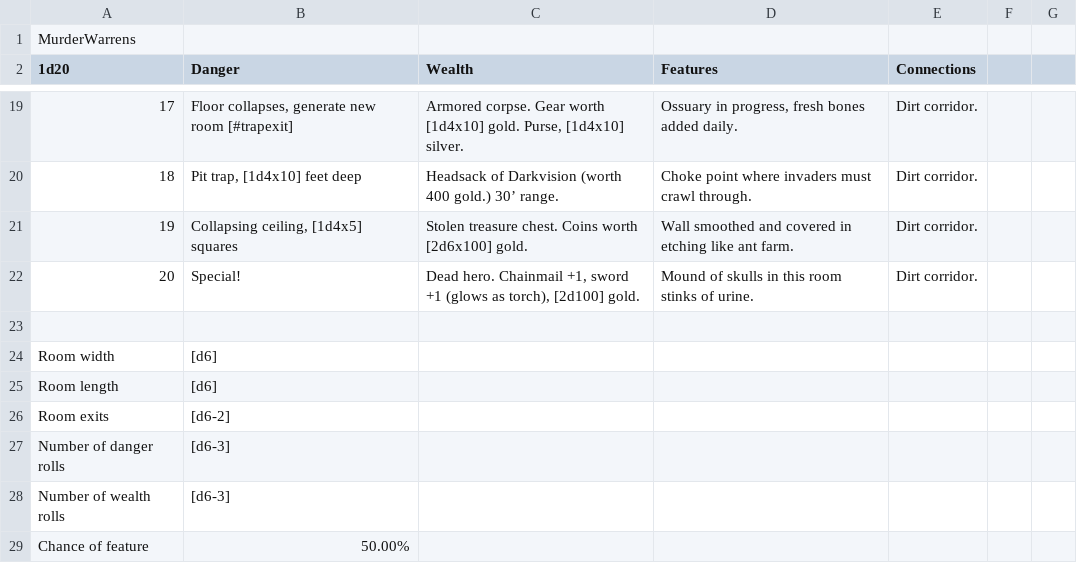
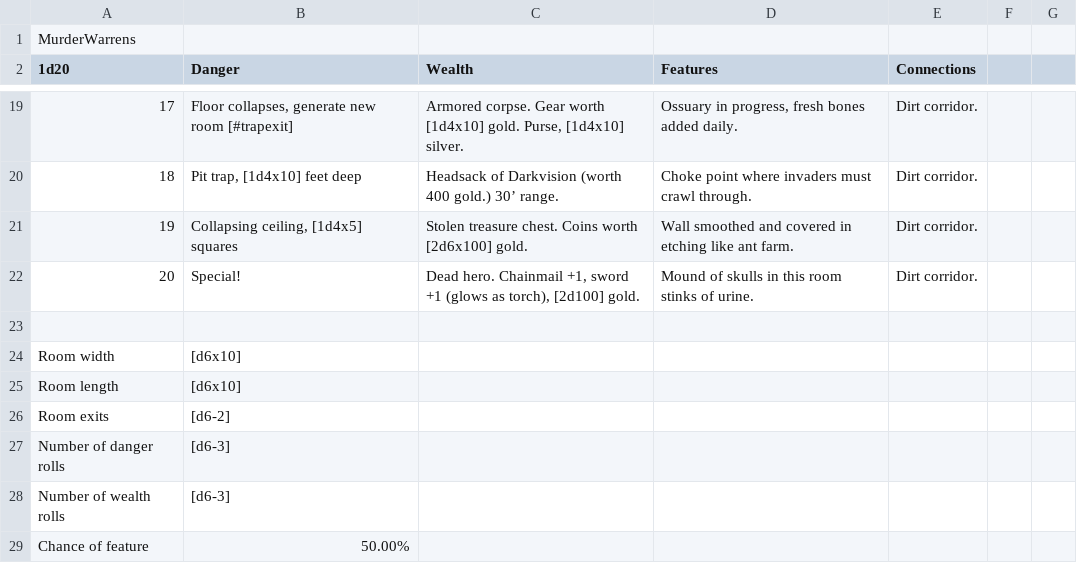
Before and after one commit to tinyplasticgreyknight/crumbling-dungeons, a CSV file: examples/warrens-of-the-murder-diggers.csv, drawn as a sheet; only a part is shown, gaps mark what is left out.

Commit message:
load creature descriptions render room size and danger/loot lists

```diff
--- a/examples/warrens-of-the-murder-diggers.csv
+++ b/examples/warrens-of-the-murder-diggers.csv
@@ -23,4 +23,4 @@ MurderWarrens,,,,,,
 ,,,,,,
-Room width,[d6],,,,,
-Room length,[d6],,,,,
+Room width,[d6x10],,,,,
+Room length,[d6x10],,,,,
 Room exits,[d6-2],,,,,
```
Also changed, not shown: 4 other files.
